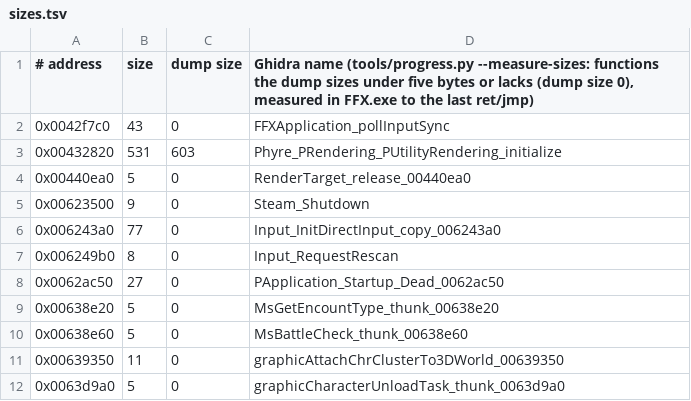
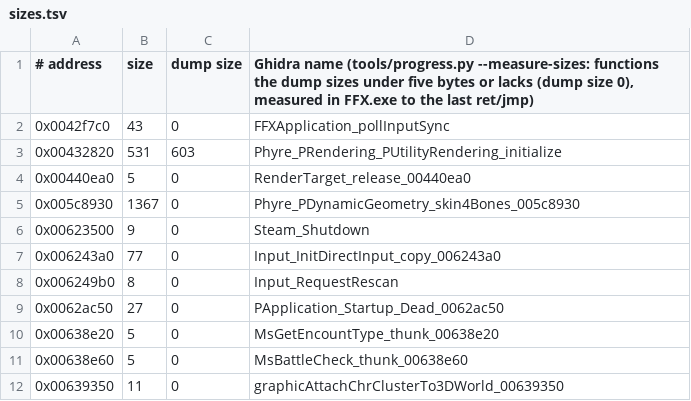
Before and after one commit to yutamago/ffx-rust, a TSV file: symbols/sizes.tsv, drawn as a sheet; only a part is shown; the shorter side is filled out with more unchanged rows; the diff names each change by its address in the sheet, - before the commit and + after, or states it on an @@ line.

Commit message:
m5p registry-load-b batch 9: the four-bone skin kernel 0x005c8930 (ffx-pload uses ffx_magic::sb_sse)
SSE lanes through sb_sse (the CPU's NaN rules, operands in the
original's order), 16-byte stores spilling the fourth lane, and the x87
tail for a last vertex when n % 4 == 0 (a float store per step). The
emulator picks between two NaN operands of SSE code as the x87 does, so
the tests keep to one NaN source at a time (the operand order of a
two-NaN add is checked against the asm only). symbols/sizes.tsv measures
the label's size.

```diff
--- a/symbols/sizes.tsv
+++ b/symbols/sizes.tsv
+row 5: 0x005c8930 | 1367 | 0 | Phyre_PDynamicGeometry_skin4Bones_005c8930
```
Also changed, not shown: 6 other files.
